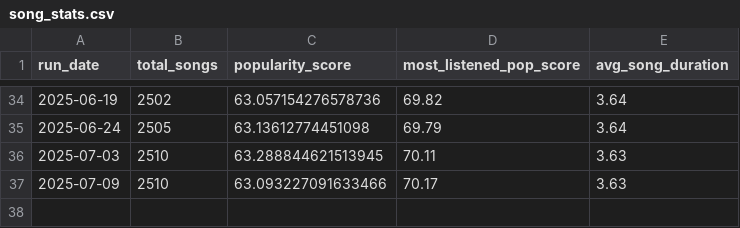
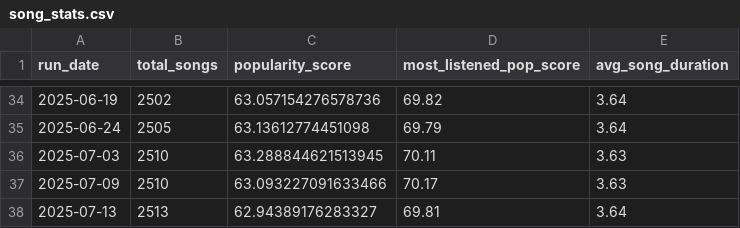
Before and after one commit to okekejus/personal_spotify_tracking, a CSV file: daily_dumps/song_stats.csv, drawn as a sheet; only a part is shown, gaps mark what is left out; the diff names each change by its address in the sheet, - before the commit and + after, or states it on an @@ line.

Commit message:
Song stats updated 2025-07-13

```diff
--- a/daily_dumps/song_stats.csv
+++ b/daily_dumps/song_stats.csv
+row 38: 2025-07-13 | 2513 | 62.94389176283327 | 69.81 | 3.64
```
